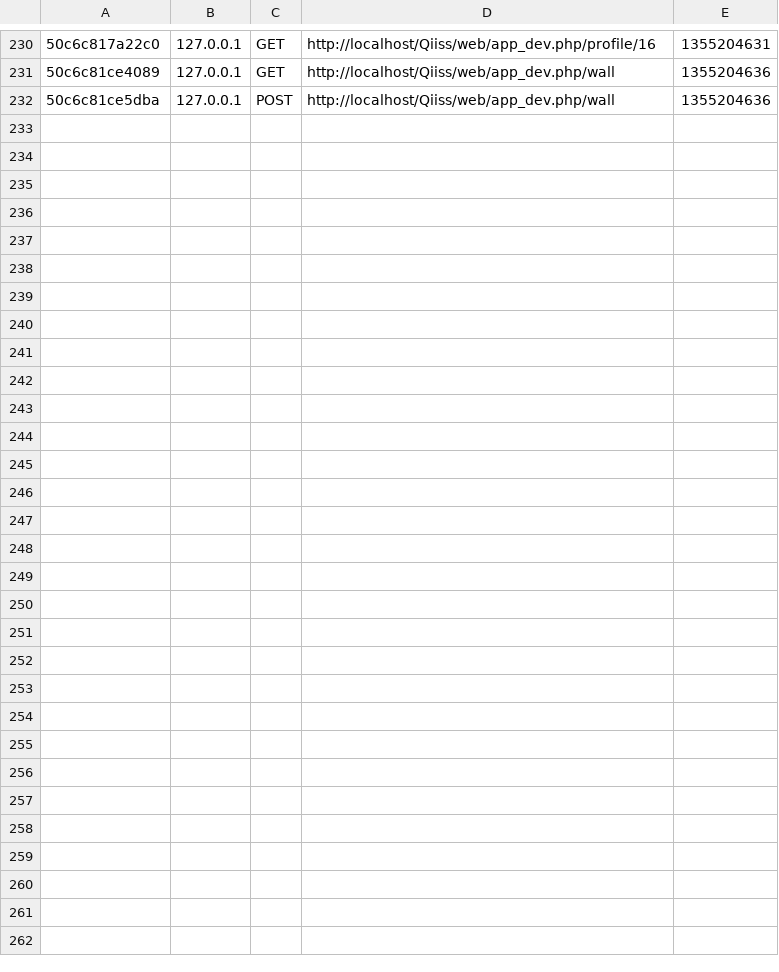
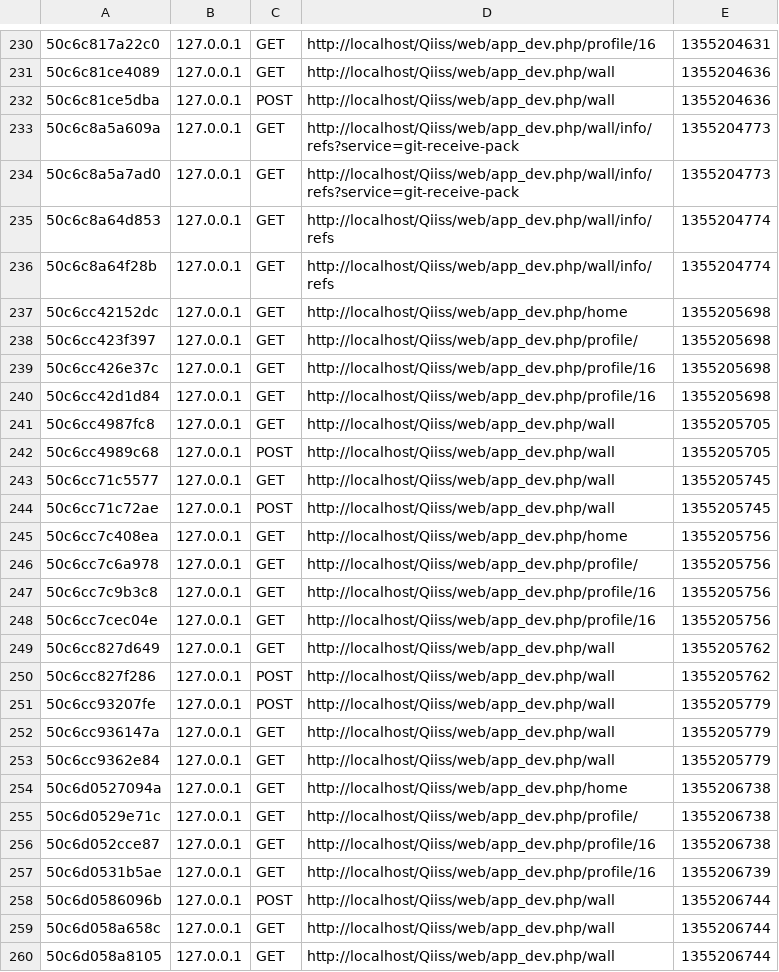
Before and after one commit to torcop/qiiss, a CSV file: app/cache/dev/profiler/index.csv, drawn as a sheet; only a part is shown, gaps mark what is left out; the diff names each change by its address in the sheet, - before the commit and + after, or states it on an @@ line.

```diff
--- a/app/cache/dev/profiler/index.csv
+++ b/app/cache/dev/profiler/index.csv
+row 233: 50c6c8a5a609a | 127.0.0.1 | GET | http://localhost/Qiiss/web/app_dev.php/wall/info/refs?service=git-receive-pack | 1355204773
+row 234: 50c6c8a5a7ad0 | 127.0.0.1 | GET | http://localhost/Qiiss/web/app_dev.php/wall/info/refs?service=git-receive-pack | 1355204773
+row 235: 50c6c8a64d853 | 127.0.0.1 | GET | http://localhost/Qiiss/web/app_dev.php/wall/info/refs | 1355204774
+row 236: 50c6c8a64f28b | 127.0.0.1 | GET | http://localhost/Qiiss/web/app_dev.php/wall/info/refs | 1355204774
+row 237: 50c6cc42152dc | 127.0.0.1 | GET | http://localhost/Qiiss/web/app_dev.php/home | 1355205698
+row 238: 50c6cc423f397 | 127.0.0.1 | GET | http://localhost/Qiiss/web/app_dev.php/profile/ | 1355205698
+row 239: 50c6cc426e37c | 127.0.0.1 | GET | http://localhost/Qiiss/web/app_dev.php/profile/16 | 1355205698
+row 240: 50c6cc42d1d84 | 127.0.0.1 | GET | http://localhost/Qiiss/web/app_dev.php/profile/16 | 1355205698
+row 241: 50c6cc4987fc8 | 127.0.0.1 | GET | http://localhost/Qiiss/web/app_dev.php/wall | 1355205705
+row 242: 50c6cc4989c68 | 127.0.0.1 | POST | http://localhost/Qiiss/web/app_dev.php/wall | 1355205705
+row 243: 50c6cc71c5577 | 127.0.0.1 | GET | http://localhost/Qiiss/web/app_dev.php/wall | 1355205745
+row 244: 50c6cc71c72ae | 127.0.0.1 | POST | http://localhost/Qiiss/web/app_dev.php/wall | 1355205745
+row 245: 50c6cc7c408ea | 127.0.0.1 | GET | http://localhost/Qiiss/web/app_dev.php/home | 1355205756
+row 246: 50c6cc7c6a978 | 127.0.0.1 | GET | http://localhost/Qiiss/web/app_dev.php/profile/ | 1355205756
+row 247: 50c6cc7c9b3c8 | 127.0.0.1 | GET | http://localhost/Qiiss/web/app_dev.php/profile/16 | 1355205756
+row 248: 50c6cc7cec04e | 127.0.0.1 | GET | http://localhost/Qiiss/web/app_dev.php/profile/16 | 1355205756
+row 249: 50c6cc827d649 | 127.0.0.1 | GET | http://localhost/Qiiss/web/app_dev.php/wall | 1355205762
+row 250: 50c6cc827f286 | 127.0.0.1 | POST | http://localhost/Qiiss/web/app_dev.php/wall | 1355205762
+row 251: 50c6cc93207fe | 127.0.0.1 | POST | http://localhost/Qiiss/web/app_dev.php/wall | 1355205779
+row 252: 50c6cc936147a | 127.0.0.1 | GET | http://localhost/Qiiss/web/app_dev.php/wall | 1355205779
+row 253: 50c6cc9362e84 | 127.0.0.1 | GET | http://localhost/Qiiss/web/app_dev.php/wall | 1355205779
+row 254: 50c6d0527094a | 127.0.0.1 | GET | http://localhost/Qiiss/web/app_dev.php/home | 1355206738
+row 255: 50c6d0529e71c | 127.0.0.1 | GET | http://localhost/Qiiss/web/app_dev.php/profile/ | 1355206738
+row 256: 50c6d052cce87 | 127.0.0.1 | GET | http://localhost/Qiiss/web/app_dev.php/profile/16 | 1355206738
+row 257: 50c6d0531b5ae | 127.0.0.1 | GET | http://localhost/Qiiss/web/app_dev.php/profile/16 | 1355206739
+row 258: 50c6d0586096b | 127.0.0.1 | POST | http://localhost/Qiiss/web/app_dev.php/wall | 1355206744
+row 259: 50c6d058a658c | 127.0.0.1 | GET | http://localhost/Qiiss/web/app_dev.php/wall | 1355206744
+row 260: 50c6d058a8105 | 127.0.0.1 | GET | http://localhost/Qiiss/web/app_dev.php/wall | 1355206744
```
Also changed, not shown: 12 other files.
